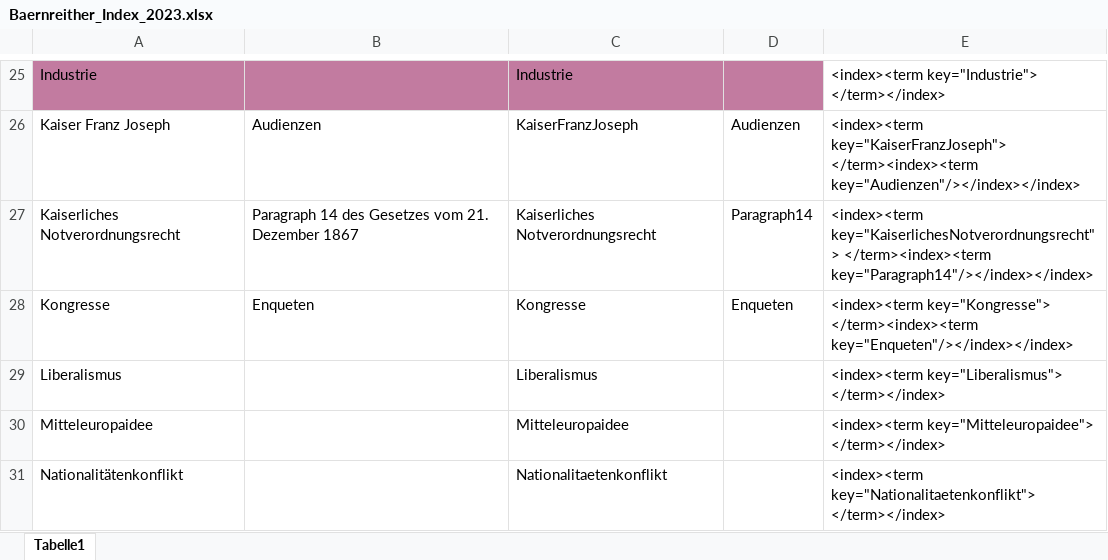
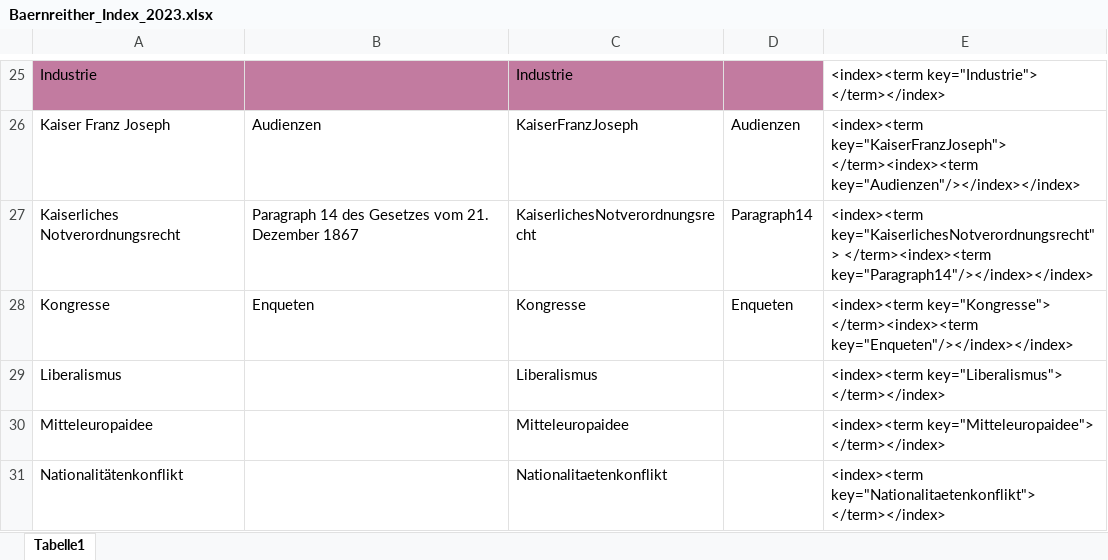
Before and after one commit to KfNGOe/baernreither-data, an Excel workbook: data/xlsx/Baernreither_Index_2023.xlsx, sheet Tabelle1, drawn as a sheet; only a part is shown, gaps mark what is left out; values as stored, in another font and other column widths than the file's, no borders; charts and pictures not drawn; the diff names each change by its address in the sheet, - before the commit and + after, or states it on an @@ line.

Commit message:
Corrections markup index

```diff
--- a/data/xlsx/Baernreither_Index_2023.xlsx (sheet Tabelle1)
+++ b/data/xlsx/Baernreither_Index_2023.xlsx (sheet Tabelle1)
-C27: Kaiserliches Notverordnungsrecht
+C27: KaiserlichesNotverordnungsrecht
```
Also changed, not shown: charts or pictures, 7 other files.
